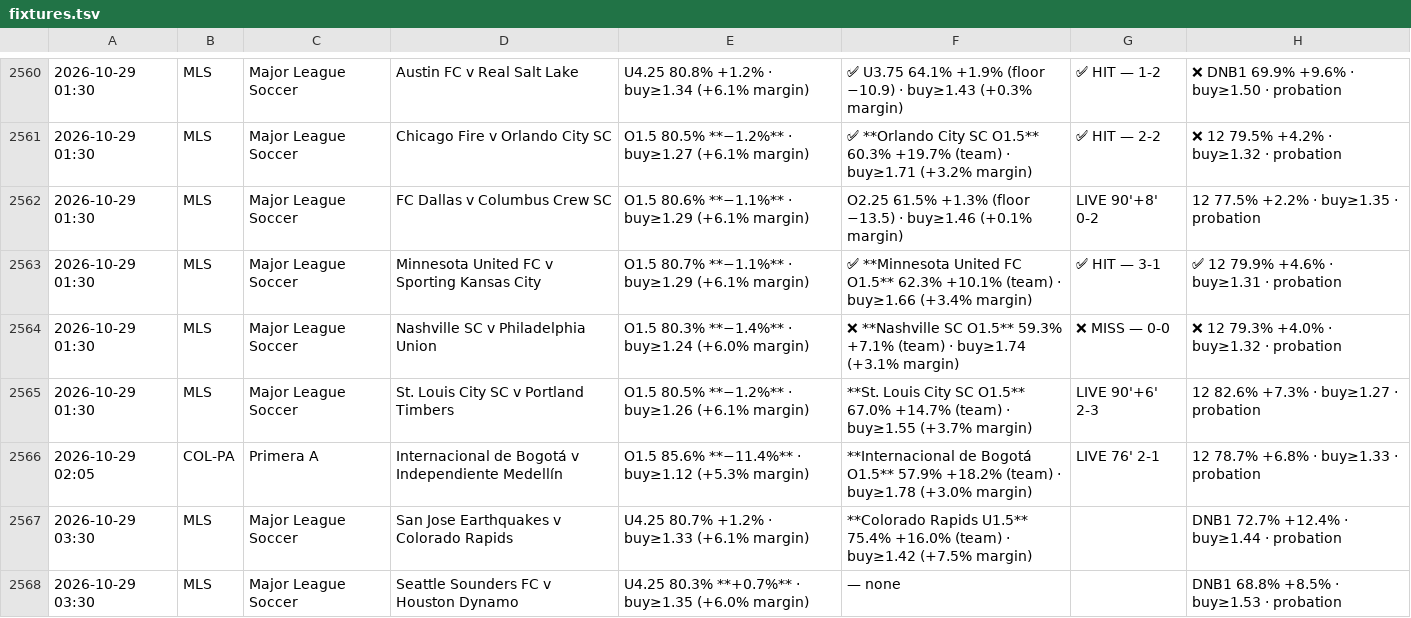
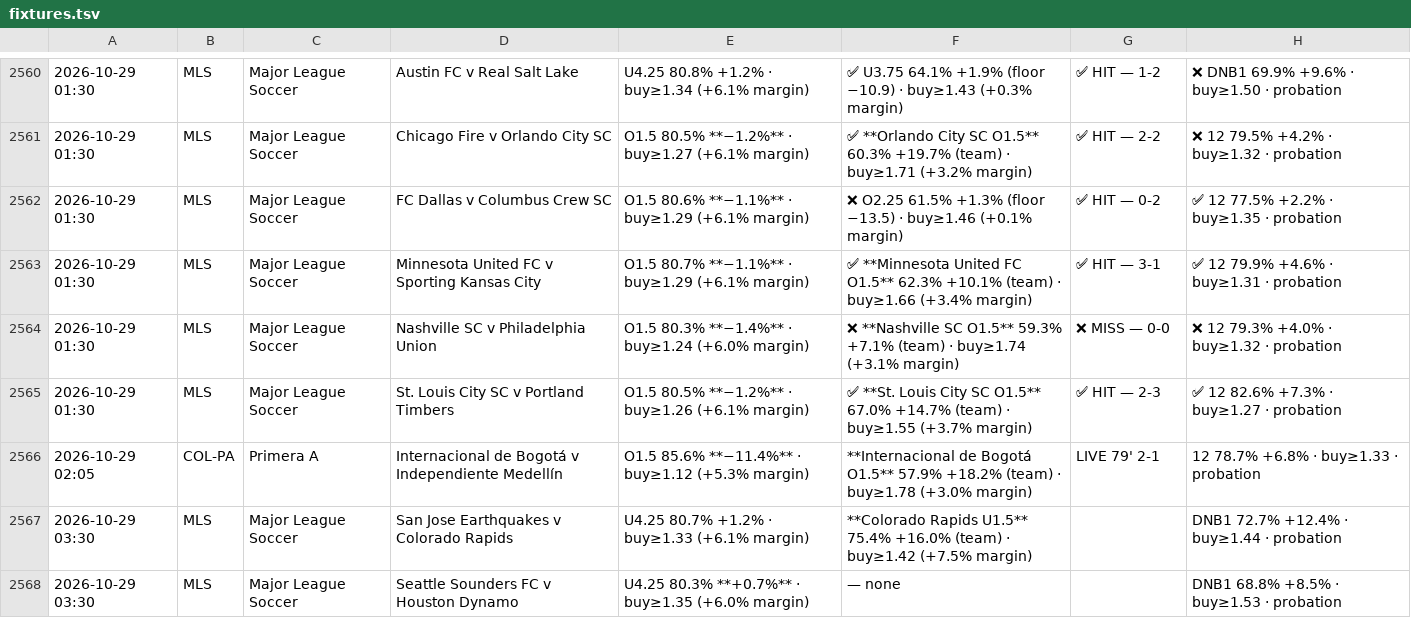
Before and after one commit to jansonprotocol/tempo-guard, a TSV file: config/fixtures.tsv, drawn as a sheet; only a part is shown, gaps mark what is left out.

```diff
--- a/config/fixtures.tsv
+++ b/config/fixtures.tsv
@@ -2561,7 +2561,7 @@
 2026-10-29 01:30	MLS	Major League Soccer	Chicago Fire v Orlando City SC	O1.5 80.5% **−1.2%** · buy≥1.27 (+6.1% margin)	✅ **Orlando City SC O1.5** 60.3% +19.7% (team) · buy≥1.71 (+3.2% margin)	✅ HIT — 2-2	❌ 12 79.5% +4.2% · buy≥1.32 · probation
-2026-10-29 01:30	MLS	Major League Soccer	FC Dallas v Columbus Crew SC	O1.5 80.6% **−1.1%** · buy≥1.29 (+6.1% margin)	O2.25 61.5% +1.3% (floor −13.5) · buy≥1.46 (+0.1% margin)	LIVE 90'+8' 0-2	12 77.5% +2.2% · buy≥1.35 · probation
+2026-10-29 01:30	MLS	Major League Soccer	FC Dallas v Columbus Crew SC	O1.5 80.6% **−1.1%** · buy≥1.29 (+6.1% margin)	❌ O2.25 61.5% +1.3% (floor −13.5) · buy≥1.46 (+0.1% margin)	✅ HIT — 0-2	✅ 12 77.5% +2.2% · buy≥1.35 · probation
 2026-10-29 01:30	MLS	Major League Soccer	Minnesota United FC v Sporting Kansas City	O1.5 80.7% **−1.1%** · buy≥1.29 (+6.1% margin)	✅ **Minnesota United FC O1.5** 62.3% +10.1% (team) · buy≥1.66 (+3.4% margin)	✅ HIT — 3-1	✅ 12 79.9% +4.6% · buy≥1.31 · probation
 2026-10-29 01:30	MLS	Major League Soccer	Nashville SC v Philadelphia Union	O1.5 80.3% **−1.4%** · buy≥1.24 (+6.0% margin)	❌ **Nashville SC O1.5** 59.3% +7.1% (team) · buy≥1.74 (+3.1% margin)	❌ MISS — 0-0	❌ 12 79.3% +4.0% · buy≥1.32 · probation
-2026-10-29 01:30	MLS	Major League Soccer	St. Louis City SC v Portland Timbers	O1.5 80.5% **−1.2%** · buy≥1.26 (+6.1% margin)	**St. Louis City SC O1.5** 67.0% +14.7% (team) · buy≥1.55 (+3.7% margin)	LIVE 90'+6' 2-3	12 82.6% +7.3% · buy≥1.27 · probation
-2026-10-29 02:05	COL-PA	Primera A	Internacional de Bogotá v Independiente Medellín	O1.5 85.6% **−11.4%** · buy≥1.12 (+5.3% margin)	**Internacional de Bogotá O1.5** 57.9% +18.2% (team) · buy≥1.78 (+3.0% margin)	LIVE 76' 2-1	12 78.7% +6.8% · buy≥1.33 · probation
+2026-10-29 01:30	MLS	Major League Soccer	St. Louis City SC v Portland Timbers	O1.5 80.5% **−1.2%** · buy≥1.26 (+6.1% margin)	✅ **St. Louis City SC O1.5** 67.0% +14.7% (team) · buy≥1.55 (+3.7% margin)	✅ HIT — 2-3	✅ 12 82.6% +7.3% · buy≥1.27 · probation
+2026-10-29 02:05	COL-PA	Primera A	Internacional de Bogotá v Independiente Medellín	O1.5 85.6% **−11.4%** · buy≥1.12 (+5.3% margin)	**Internacional de Bogotá O1.5** 57.9% +18.2% (team) · buy≥1.78 (+3.0% margin)	LIVE 79' 2-1	12 78.7% +6.8% · buy≥1.33 · probation
 2026-10-29 03:30	MLS	Major League Soccer	San Jose Earthquakes v Colorado Rapids	U4.25 80.7% +1.2% · buy≥1.33 (+6.1% margin)	**Colorado Rapids U1.5** 75.4% +16.0% (team) · buy≥1.42 (+7.5% margin)		DNB1 72.7% +12.4% · buy≥1.44 · probation
```
Also changed, not shown: config/tier_band_log.tsv, 3 other files.
